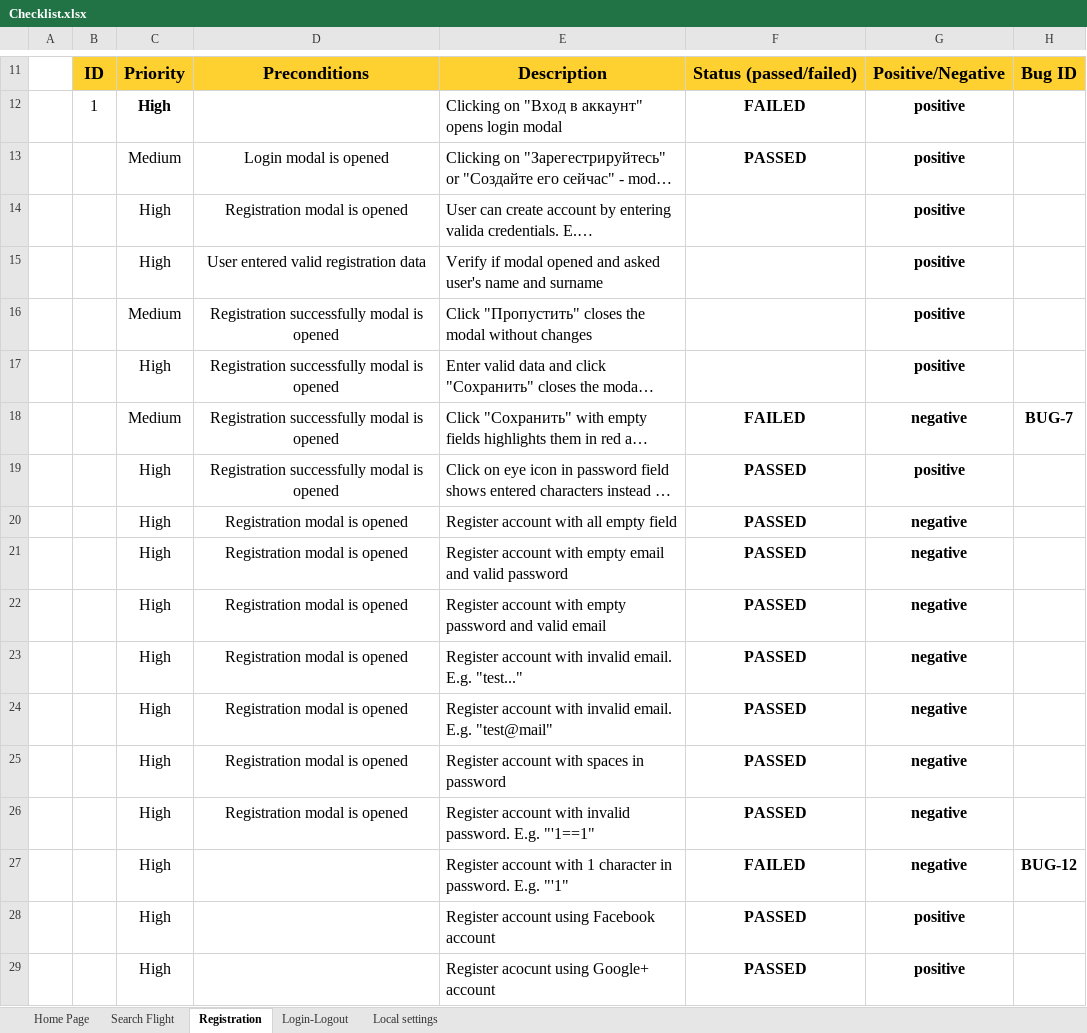
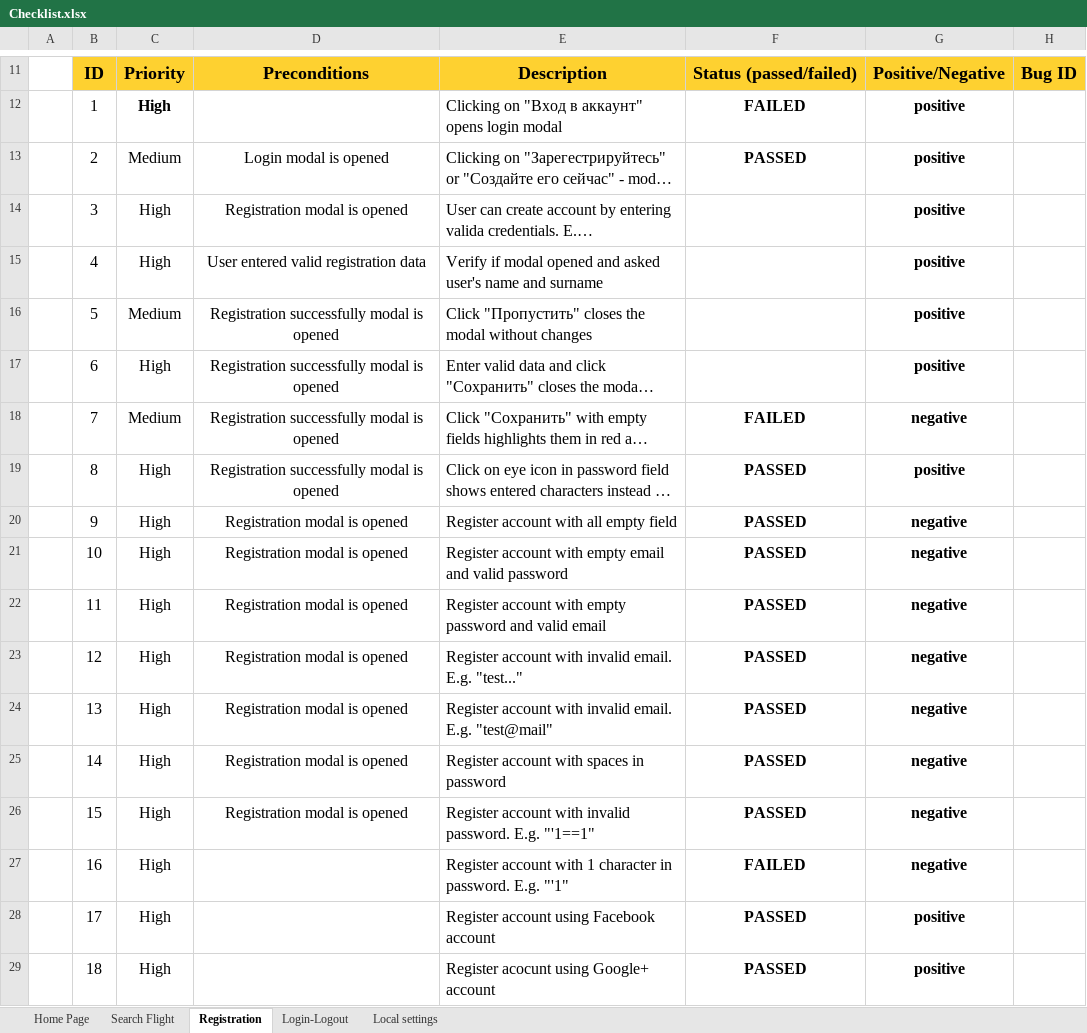
Before and after one commit to yyeshchev96/devchallenge.it---qa---final, an Excel workbook: Test Artifacts/Checklist.xlsx, sheet Registration, drawn as a sheet; only a part is shown, gaps mark what is left out; long unchanged cells end in …; values as stored, in another font and other column widths than the file's, no borders; charts and pictures and conditional formats not drawn; the diff names each change by its address in the sheet, - before the commit and + after, or states it on an @@ line.

```diff
--- a/Test Artifacts/Checklist.xlsx (sheet Registration)
+++ b/Test Artifacts/Checklist.xlsx (sheet Registration)
-B13: (empty)
+B13: 2
-B14: (empty)
+B14: 3
-B15: (empty)
+B15: 4
-B16: (empty)
+B16: 5
-B17: (empty)
+B17: 6
-B18: (empty)
+B18: 7
-H18: BUG-7
+H18: (empty)
-B19: (empty)
+B19: 8
-B20: (empty)
+B20: 9
-B21: (empty)
+B21: 10
-B22: (empty)
+B22: 11
-B23: (empty)
+B23: 12
-B24: (empty)
+B24: 13
-B25: (empty)
+B25: 14
-B26: (empty)
+B26: 15
-B27: (empty)
+B27: 16
-H27: BUG-12
+H27: (empty)
-B28: (empty)
+B28: 17
-B29: (empty)
+B29: 18
```
Also changed, not shown: sheet Login-Logout, sheet Local settings, sheet Home Page, sheet Search Flight, 1 other file.
